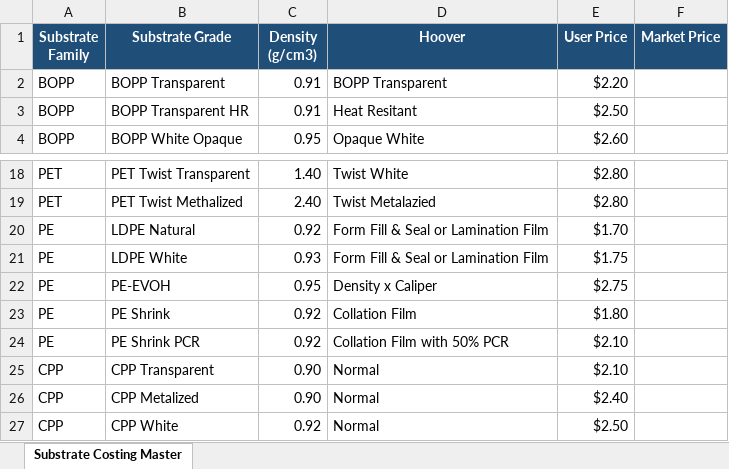
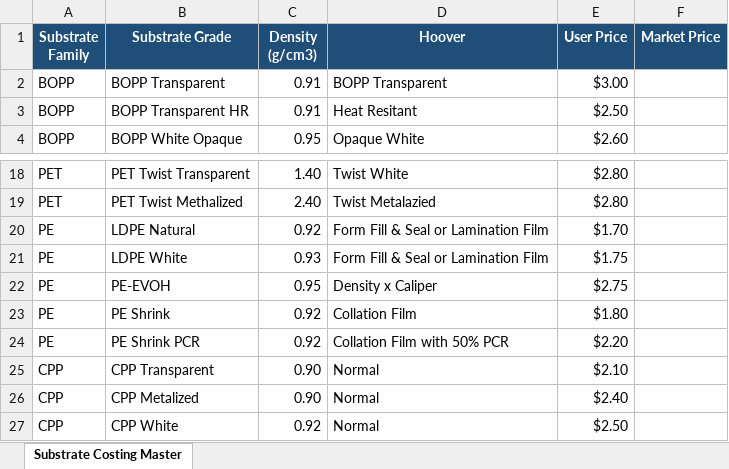
Before and after one commit to camsalloum/propackhub-es, an Excel workbook: Substrates Master.xlsx, sheet Substrate Costing Master, drawn as a sheet; only a part is shown, gaps mark what is left out; values as stored, in another font and other column widths than the file's, no borders; table styles not drawn; the diff names each change by its address in the sheet, - before the commit and + after, or states it on an @@ line.

```diff
--- a/Substrates Master.xlsx (sheet Substrate Costing Master)
+++ b/Substrates Master.xlsx (sheet Substrate Costing Master)
-E2 (User Price): $2.20
+E2 (User Price): $3.00
-E24 (User Price): $2.10
+E24 (User Price): $2.20
```
Also changed, not shown: 31 other files.
